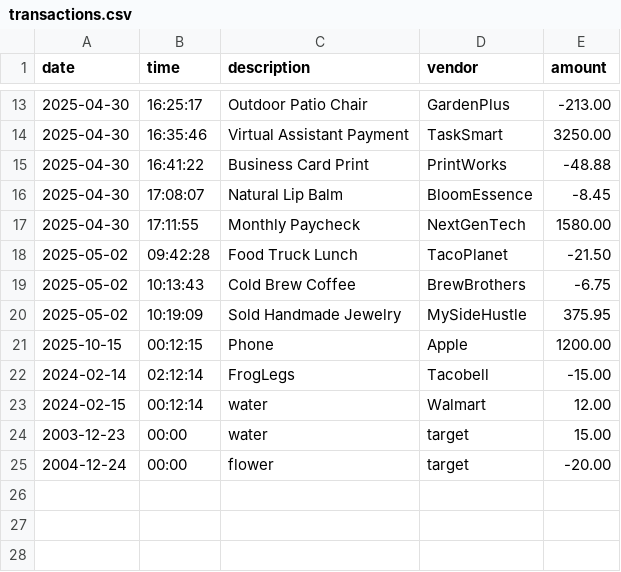
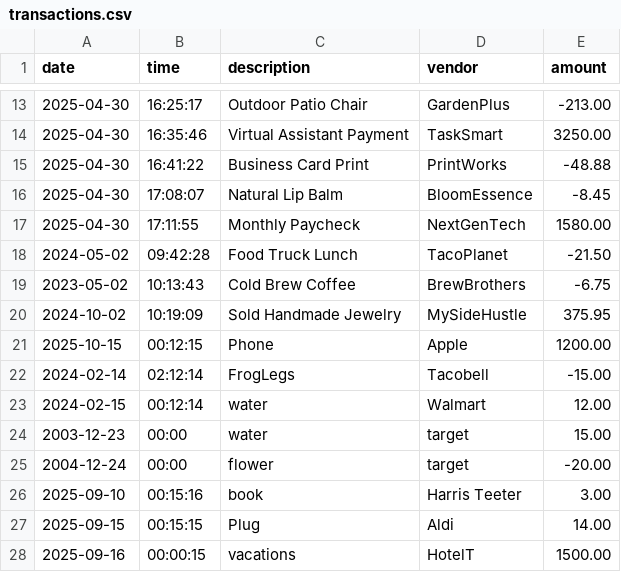
Before and after one commit to PrincesseSabrinaShonk/AccountLedgerApplication, a CSV file: transactions.csv, drawn as a sheet; only a part is shown, gaps mark what is left out.

```diff
--- a/transactions.csv
+++ b/transactions.csv
@@ -17,5 +17,5 @@ date|time|description|vendor|amount
 2025-04-30|17:11:55|Monthly Paycheck|NextGenTech|1580.00
-2025-05-02|09:42:28|Food Truck Lunch|TacoPlanet|-21.50
-2025-05-02|10:13:43|Cold Brew Coffee|BrewBrothers|-6.75
-2025-05-02|10:19:09|Sold Handmade Jewelry|MySideHustle|375.95
+2024-05-02|09:42:28|Food Truck Lunch|TacoPlanet|-21.50
+2023-05-02|10:13:43|Cold Brew Coffee|BrewBrothers|-6.75
+2024-10-02|10:19:09|Sold Handmade Jewelry|MySideHustle|375.95
 2025-10-15|00:12:15|Phone |Apple|1200.00
@@ -25 +25,4 @@ date|time|description|vendor|amount
 2004-12-24|00:00|flower|target|-20.00
+2025-09-10|00:15:16|book|Harris Teeter|3.00
+2025-09-15|00:15:15|Plug|Aldi|14.00
+2025-09-16|00:00:15|vacations|HotelT|1500.00
```
Also changed, not shown: 1 other file.
